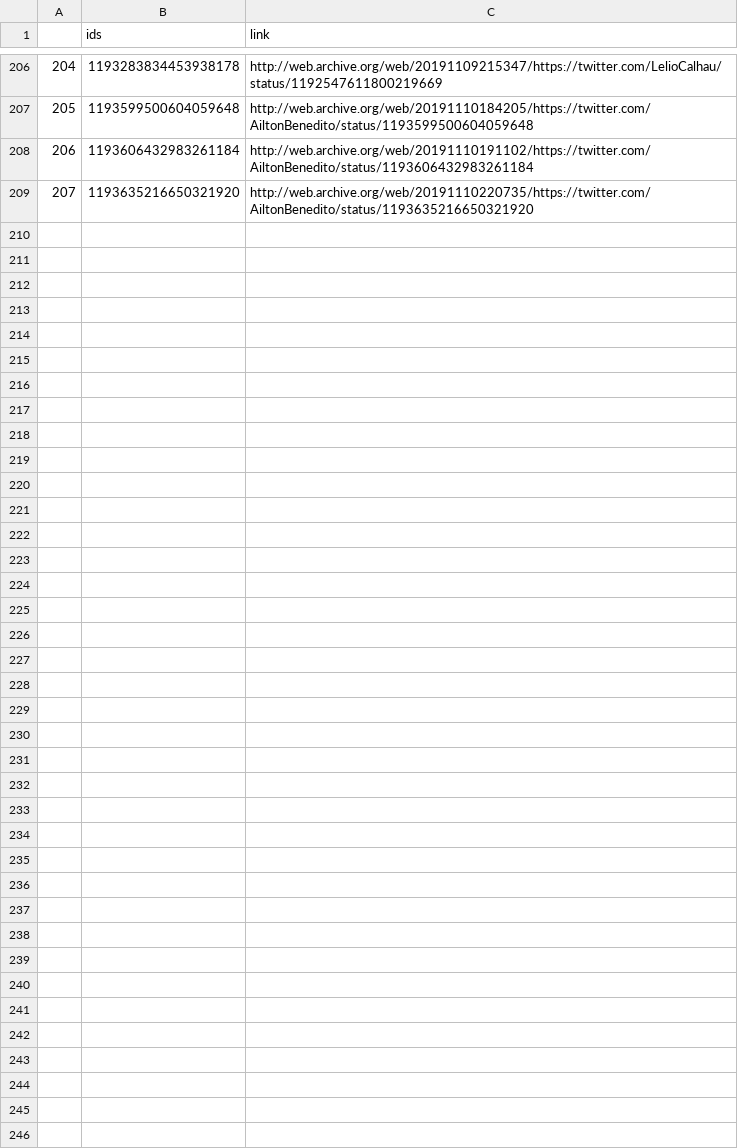
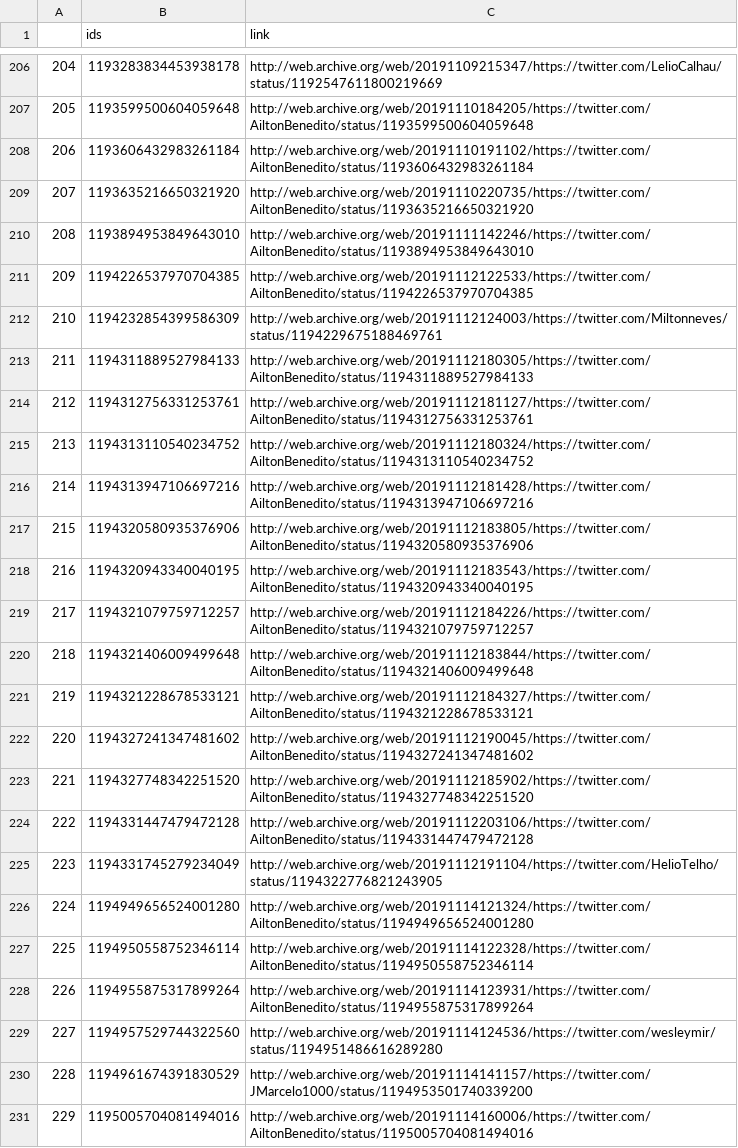
Before and after one commit to projeto7c0/7c0-core, a CSV file: csv/tweets_deletados_de_AiltonBenedito.csv, drawn as a sheet; only a part is shown, gaps mark what is left out.

```diff
--- a/csv/tweets_deletados_de_AiltonBenedito.csv
+++ b/csv/tweets_deletados_de_AiltonBenedito.csv
@@ -209 +209,23 @@
 207,1193635216650321920,http://web.archive.org/web/20191110220735/https://twitter.com/AiltonBenedito/status/1193635216650321920
+208,1193894953849643010,http://web.archive.org/web/20191111142246/https://twitter.com/AiltonBenedito/status/1193894953849643010
+209,1194226537970704385,http://web.archive.org/web/20191112122533/https://twitter.com/AiltonBenedito/status/1194226537970704385
+210,1194232854399586309,http://web.archive.org/web/20191112124003/https://twitter.com/Miltonneves/status/1194229675188469761
+211,1194311889527984133,http://web.archive.org/web/20191112180305/https://twitter.com/AiltonBenedito/status/1194311889527984133
+212,1194312756331253761,http://web.archive.org/web/20191112181127/https://twitter.com/AiltonBenedito/status/1194312756331253761
+213,1194313110540234752,http://web.archive.org/web/20191112180324/https://twitter.com/AiltonBenedito/status/1194313110540234752
+214,1194313947106697216,http://web.archive.org/web/20191112181428/https://twitter.com/AiltonBenedito/status/1194313947106697216
+215,1194320580935376906,http://web.archive.org/web/20191112183805/https://twitter.com/AiltonBenedito/status/1194320580935376906
+216,1194320943340040195,http://web.archive.org/web/20191112183543/https://twitter.com/AiltonBenedito/status/1194320943340040195
+217,1194321079759712257,http://web.archive.org/web/20191112184226/https://twitter.com/AiltonBenedito/status/1194321079759712257
+218,1194321406009499648,http://web.archive.org/web/20191112183844/https://twitter.com/AiltonBenedito/status/1194321406009499648
+219,1194321228678533121,http://web.archive.org/web/20191112184327/https://twitter.com/AiltonBenedito/status/1194321228678533121
+220,1194327241347481602,http://web.archive.org/web/20191112190045/https://twitter.com/AiltonBenedito/status/1194327241347481602
+221,1194327748342251520,http://web.archive.org/web/20191112185902/https://twitter.com/AiltonBenedito/status/1194327748342251520
+222,1194331447479472128,http://web.archive.org/web/20191112203106/https://twitter.com/AiltonBenedito/status/1194331447479472128
+223,1194331745279234049,http://web.archive.org/web/20191112191104/https://twitter.com/HelioTelho/status/1194322776821243905
+224,1194949656524001280,http://web.archive.org/web/20191114121324/https://twitter.com/AiltonBenedito/status/1194949656524001280
+225,1194950558752346114,http://web.archive.org/web/20191114122328/https://twitter.com/AiltonBenedito/status/1194950558752346114
+226,1194955875317899264,http://web.archive.org/web/20191114123931/https://twitter.com/AiltonBenedito/status/1194955875317899264
+227,1194957529744322560,http://web.archive.org/web/20191114124536/https://twitter.com/wesleymir/status/1194951486616289280
+228,1194961674391830529,http://web.archive.org/web/20191114141157/https://twitter.com/JMarcelo1000/status/1194953501740339200
+229,1195005704081494016,http://web.archive.org/web/20191114160006/https://twitter.com/AiltonBenedito/status/1195005704081494016
```
Also changed, not shown: csv/tweets_deletados_de_biakicis.csv, csv/tweets_deletados_de_carlazambelli17.csv, 51 other files.
